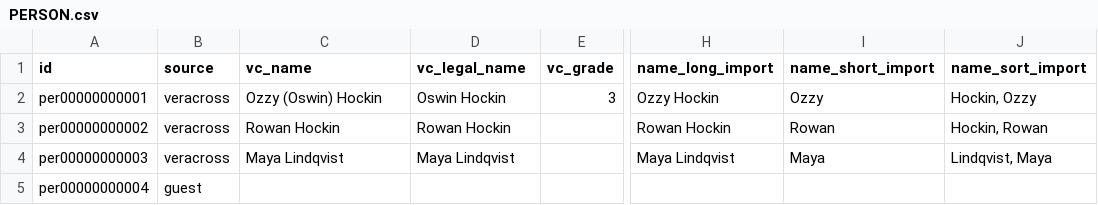
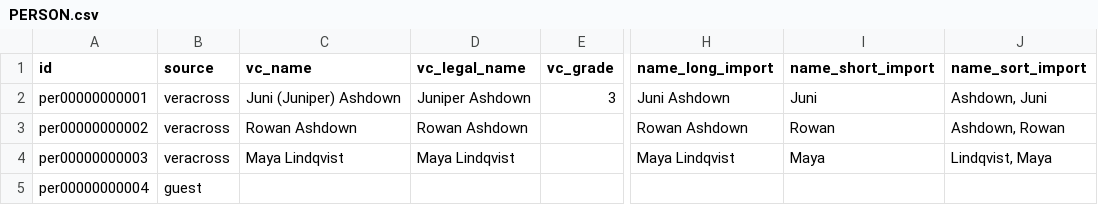
Before and after one commit to heliosian/heliosian, a CSV file: sampledata/datapeople/PERSON.csv, drawn as a sheet; only a part is shown, gaps mark what is left out; the diff names each change by its address in the sheet, - before the commit and + after, or states it on an @@ line.

```diff
--- a/sampledata/datapeople/PERSON.csv
+++ b/sampledata/datapeople/PERSON.csv
-C2 (vc_name): Ozzy (Oswin) Hockin
+C2 (vc_name): Juni (Juniper) Ashdown
-D2 (vc_legal_name): Oswin Hockin
+D2 (vc_legal_name): Juniper Ashdown
-H2 (name_long_import): Ozzy Hockin
+H2 (name_long_import): Juni Ashdown
-I2 (name_short_import): Ozzy
+I2 (name_short_import): Juni
-J2 (name_sort_import): Hockin, Ozzy
+J2 (name_sort_import): Ashdown, Juni
-C3 (vc_name): Rowan Hockin
+C3 (vc_name): Rowan Ashdown
-D3 (vc_legal_name): Rowan Hockin
+D3 (vc_legal_name): Rowan Ashdown
-H3 (name_long_import): Rowan Hockin
+H3 (name_long_import): Rowan Ashdown
-J3 (name_sort_import): Hockin, Rowan
+J3 (name_sort_import): Ashdown, Rowan
```
Also changed, not shown: sampledata/datagroups/GROUP.csv, sampledata/datapeople/PERSON_EMAIL.csv, 9 other files.
